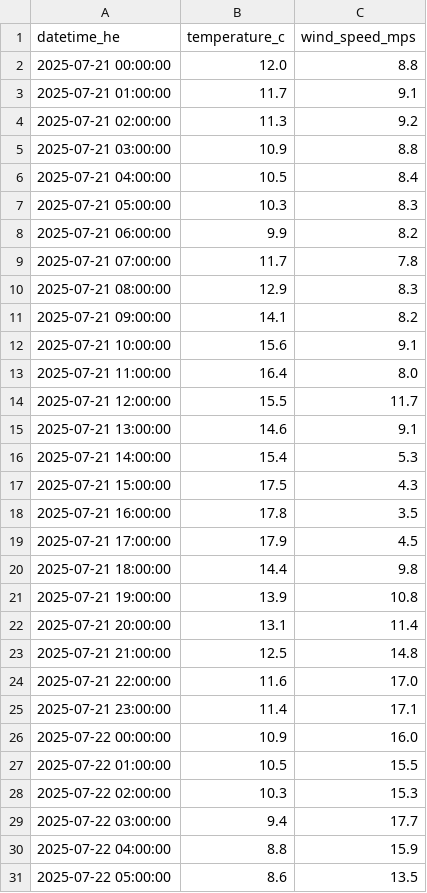
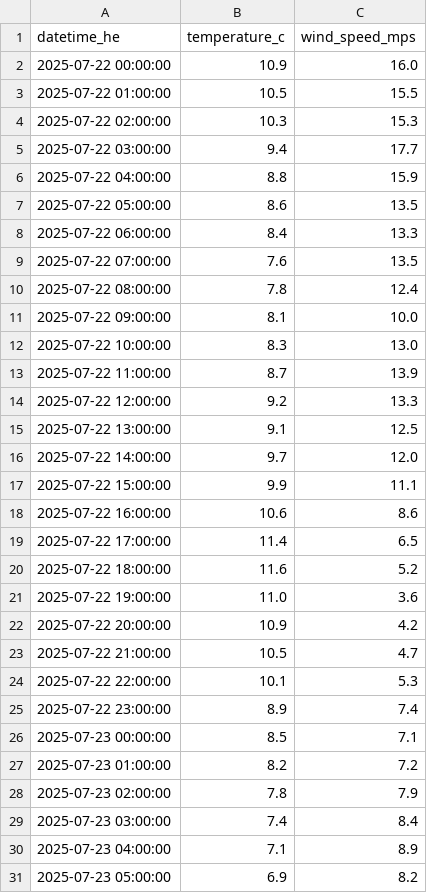
Before and after one commit to a338wong/alberta_energy_market_analytics_dashboard, a CSV file: data/raw/weather_data.csv, drawn as a sheet; only a part is shown; the shorter side is filled out with more unchanged rows; the diff covers the shown part only.

```diff
--- a/data/raw/weather_data.csv
+++ b/data/raw/weather_data.csv
@@ -1,26 +1,2 @@
 datetime_he,temperature_c,wind_speed_mps
-2025-07-21 00:00:00,12.0,8.8
-2025-07-21 01:00:00,11.7,9.1
-2025-07-21 02:00:00,11.3,9.2
-2025-07-21 03:00:00,10.9,8.8
-2025-07-21 04:00:00,10.5,8.4
-2025-07-21 05:00:00,10.3,8.3
-2025-07-21 06:00:00,9.9,8.2
-2025-07-21 07:00:00,11.7,7.8
-2025-07-21 08:00:00,12.9,8.3
-2025-07-21 09:00:00,14.1,8.2
-2025-07-21 10:00:00,15.6,9.1
-2025-07-21 11:00:00,16.4,8.0
-2025-07-21 12:00:00,15.5,11.7
-2025-07-21 13:00:00,14.6,9.1
-2025-07-21 14:00:00,15.4,5.3
-2025-07-21 15:00:00,17.5,4.3
-2025-07-21 16:00:00,17.8,3.5
-2025-07-21 17:00:00,17.9,4.5
-2025-07-21 18:00:00,14.4,9.8
-2025-07-21 19:00:00,13.9,10.8
-2025-07-21 20:00:00,13.1,11.4
-2025-07-21 21:00:00,12.5,14.8
-2025-07-21 22:00:00,11.6,17.0
-2025-07-21 23:00:00,11.4,17.1
 2025-07-22 00:00:00,10.9,16.0
```
Also changed, not shown: 6 added rows and 36 edited cells elsewhere in this file, data/raw/pool_price_current_raw.csv, data/raw/pool_price_raw.csv.
